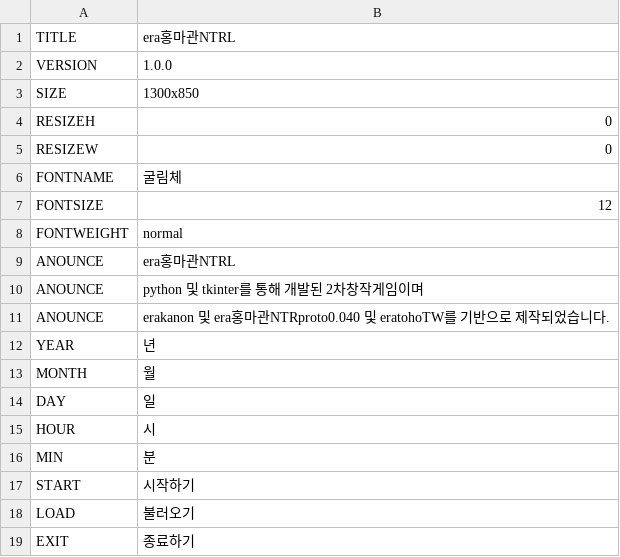
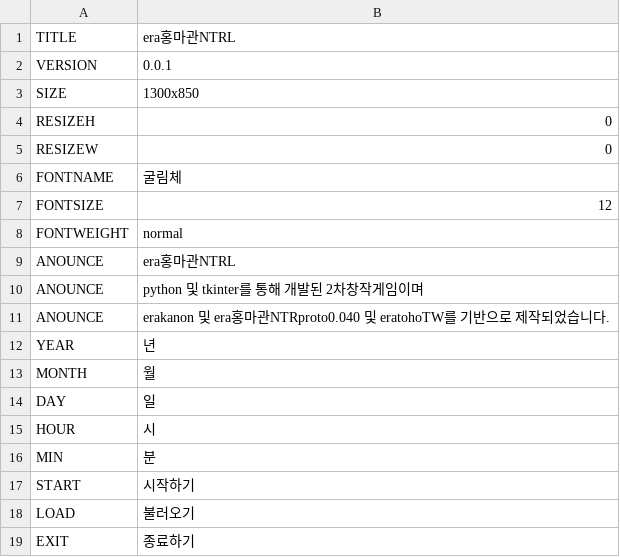
Before and after one commit to TrissElan/PYeratohoNTRL, a CSV file: DATA/SETTING.csv, drawn as a sheet.

Commit message:
whatisthis?

```diff
--- a/DATA/SETTING.csv
+++ b/DATA/SETTING.csv
@@ -1,3 +1,3 @@
 TITLE,era홍마관NTRL
-VERSION,1.0.0
+VERSION,0.0.1
 SIZE,1300x850
```
